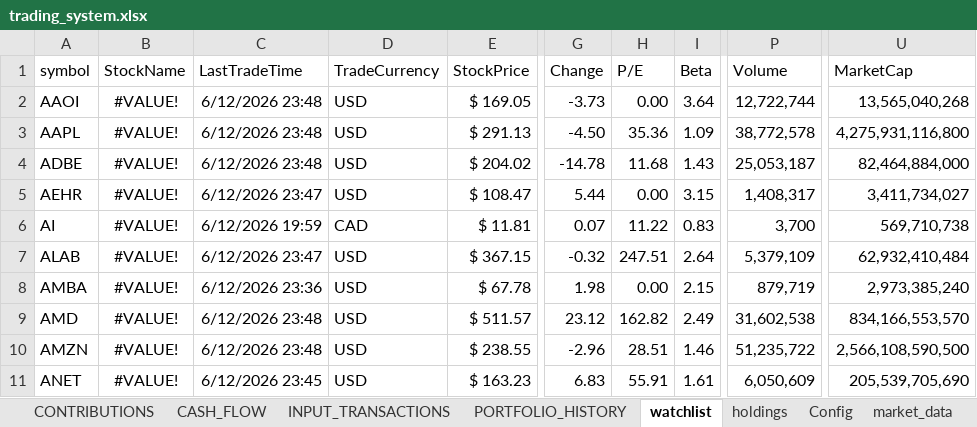
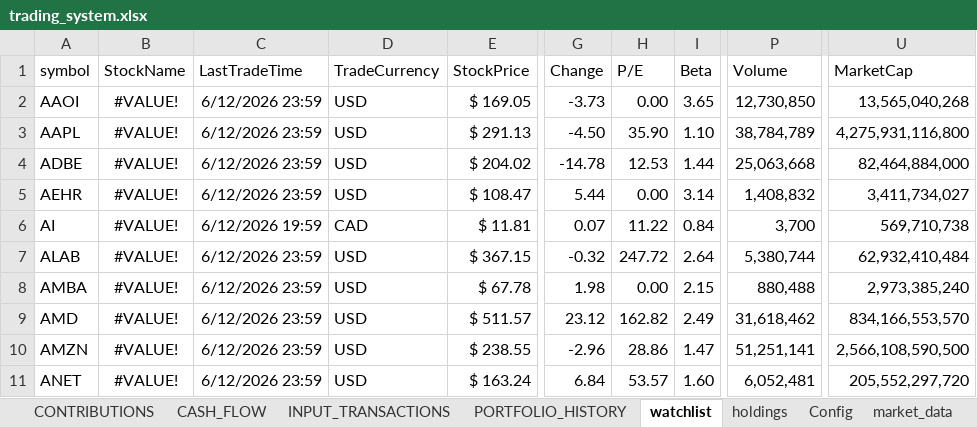
Before and after one commit to husainnatha/tradingsystem, an Excel workbook: dashboard/trading_system.xlsx, sheet watchlist, drawn as a sheet; only a part is shown, gaps mark what is left out; values as stored, in another font and other column widths than the file's, no borders; table styles not drawn; the diff covers the shown part only; the diff names each change by its address in the sheet, - before the commit and + after, or states it on an @@ line.

```diff
--- a/dashboard/trading_system.xlsx (sheet watchlist)
+++ b/dashboard/trading_system.xlsx (sheet watchlist)
-C2:C4 (LastTradeTime): 6/12/2026 23:48
+C2:C4 (LastTradeTime): 6/12/2026 23:59
-I2 (Beta): 3.64
+I2 (Beta): 3.65
-P2 (Volume): 12,722,744
+P2 (Volume): 12,730,850
-H3 (P/E): 35.36
+H3 (P/E): 35.90
-I3 (Beta): 1.09
+I3 (Beta): 1.10
-P3 (Volume): 38,772,578
+P3 (Volume): 38,784,789
-H4 (P/E): 11.68
+H4 (P/E): 12.53
-I4 (Beta): 1.43
+I4 (Beta): 1.44
-P4 (Volume): 25,053,187
+P4 (Volume): 25,063,668
-C5 (LastTradeTime): 6/12/2026 23:47
+C5 (LastTradeTime): 6/12/2026 23:59
-I5 (Beta): 3.15
+I5 (Beta): 3.14
-P5 (Volume): 1,408,317
+P5 (Volume): 1,408,832
-I6 (Beta): 0.83
+I6 (Beta): 0.84
-C7 (LastTradeTime): 6/12/2026 23:47
+C7 (LastTradeTime): 6/12/2026 23:59
-H7 (P/E): 247.51
+H7 (P/E): 247.72
-P7 (Volume): 5,379,109
+P7 (Volume): 5,380,744
-C8 (LastTradeTime): 6/12/2026 23:36
+C8 (LastTradeTime): 6/12/2026 23:59
-P8 (Volume): 879,719
+P8 (Volume): 880,488
-C9:C10 (LastTradeTime): 6/12/2026 23:48
+C9:C10 (LastTradeTime): 6/12/2026 23:59
-P9 (Volume): 31,602,538
+P9 (Volume): 31,618,462
-H10 (P/E): 28.51
+H10 (P/E): 28.86
-I10 (Beta): 1.46
+I10 (Beta): 1.47
-P10 (Volume): 51,235,722
+P10 (Volume): 51,251,141
-C11 (LastTradeTime): 6/12/2026 23:45
+C11 (LastTradeTime): 6/12/2026 23:59
-E11 (StockPrice): $ 163.23
+E11 (StockPrice): $ 163.24
-G11 (Change): 6.83
+G11 (Change): 6.84
-H11 (P/E): 55.91
+H11 (P/E): 53.57
-I11 (Beta): 1.61
+I11 (Beta): 1.60
-P11 (Volume): 6,050,609
+P11 (Volume): 6,052,481
-U11 (MarketCap): 205,539,705,690
+U11 (MarketCap): 205,552,297,720
```
Also changed, not shown: 310 edited cells and cell formats elsewhere in this sheet, sheet INPUT_TRANSACTIONS, 4 other files.
